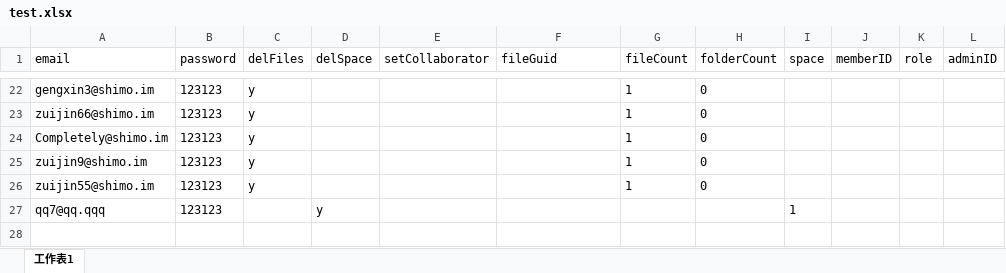
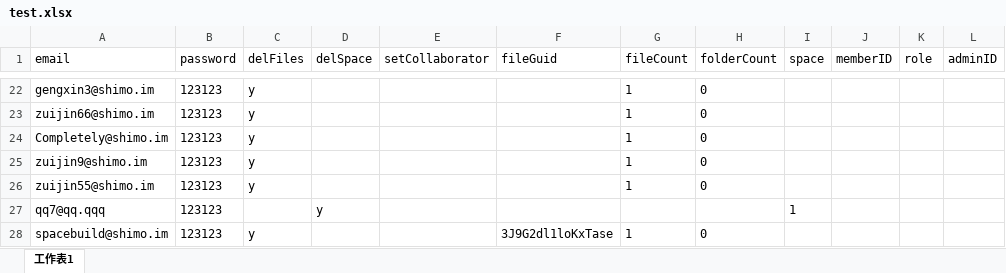
Before and after one commit to Dota2Reborn/shimo_api, an Excel workbook: src/main/resources/file/test.xlsx, sheet 工作表1, drawn as a sheet; only a part is shown, gaps mark what is left out; values as stored, in another font and other column widths than the file's, no borders; the diff names each change by its address in the sheet, - before the commit and + after, or states it on an @@ line.

```diff
--- a/src/main/resources/file/test.xlsx (sheet 工作表1)
+++ b/src/main/resources/file/test.xlsx (sheet 工作表1)
+row 28: spacebuild@shimo.im | 123123 | y |  |  | 3J9G2dl1loKxTase | 1 | 0
```
Also changed, not shown: 3 other files.
